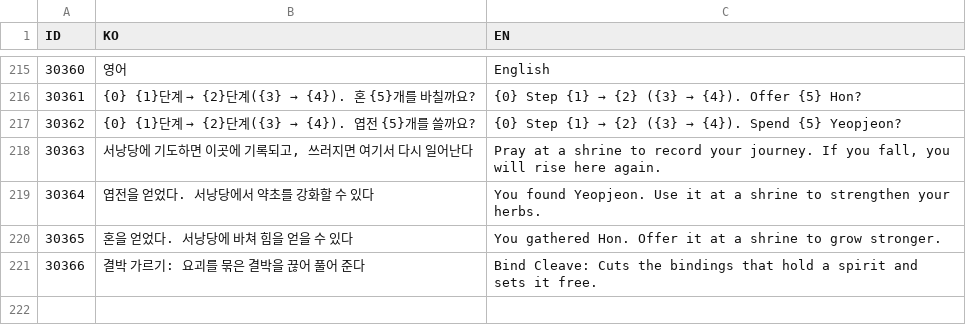
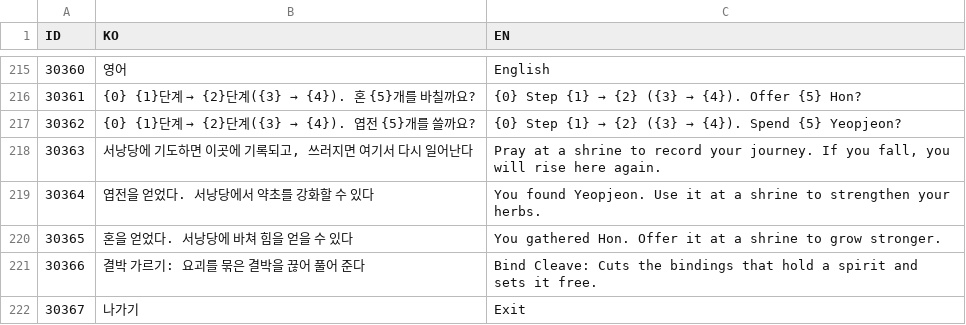
Before and after one commit to lkhwcf-arch/Human_Ghost-, a CSV file: Assets/Data/Csv/Language.csv, drawn as a sheet; only a part is shown, gaps mark what is left out; the diff names each change by its address in the sheet, - before the commit and + after, or states it on an @@ line.

Commit message:
Language 30367 상호작용 나가기·UI_Lang 51905 추가, StageExit 10(장부방 → 도화골 문) 안내 글자 30066 → 30367

```diff
--- a/Assets/Data/Csv/Language.csv
+++ b/Assets/Data/Csv/Language.csv
+row 222: 30367 | 나가기 | Exit
```
Also changed, not shown: Assets/Data/Csv/StageExit.csv, Assets/Data/Csv/UI_Lang.csv.
